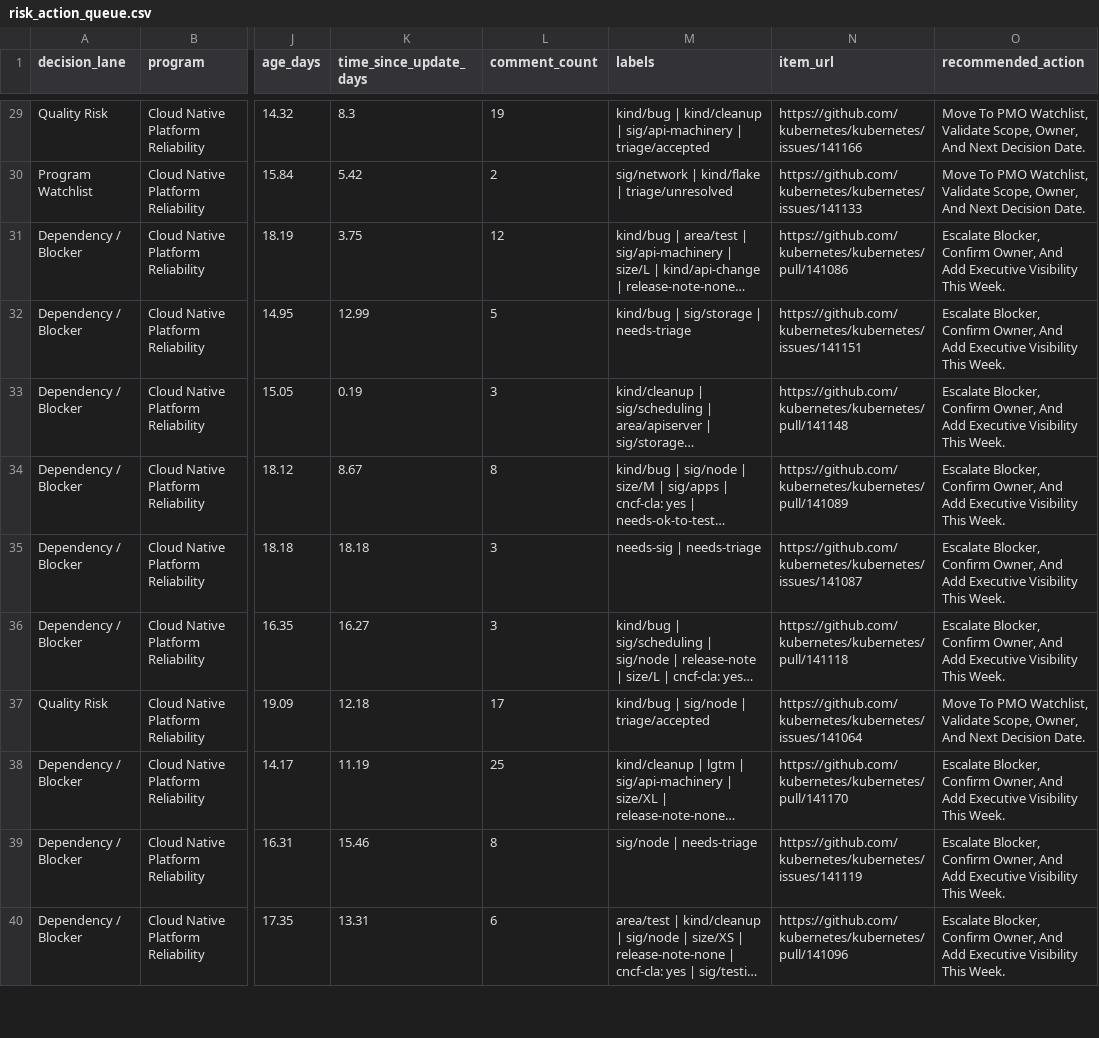
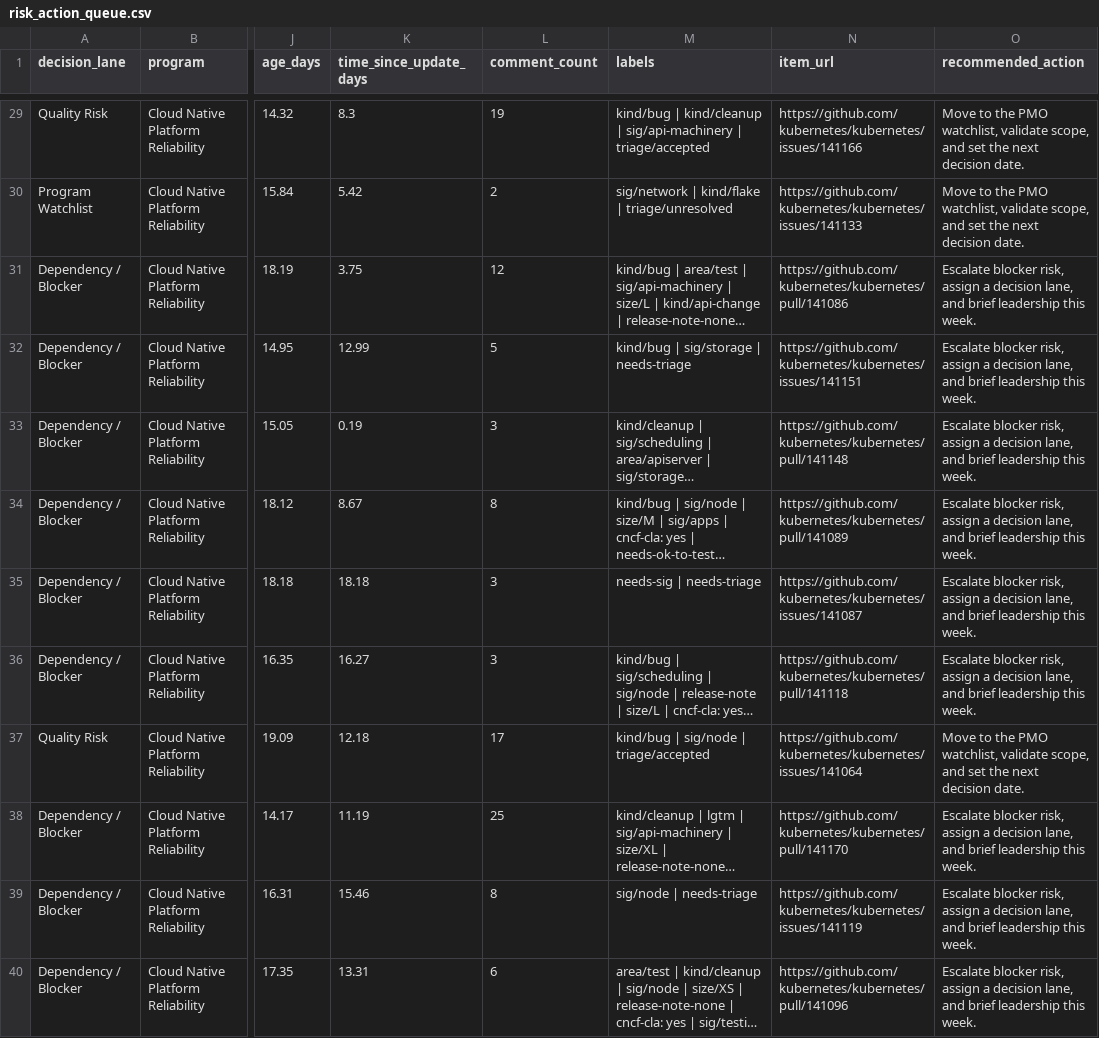
Before and after one commit to PratheepaGobady15/AI-PMO-Program-Control-Tower, a CSV file: outputs/risk_action_queue.csv, drawn as a sheet; only a part is shown, gaps mark what is left out; long unchanged cells end in …; the diff covers the shown part only; the diff names each change by its address in the sheet, - before the commit and + after, or states it on an @@ line.

```diff
--- a/outputs/risk_action_queue.csv
+++ b/outputs/risk_action_queue.csv
-O29:O30 (recommended_action): Move To PMO Watchlist, Validate Scope, Owner, And Next Decision Date.
+O29:O30 (recommended_action): Move to the PMO watchlist, validate scope, and set the next decision date.
-O31:O36 (recommended_action): Escalate Blocker, Confirm Owner, And Add Executive Visibility This Week.
+O31:O36 (recommended_action): Escalate blocker risk, assign a decision lane, and brief leadership this week.
-O37 (recommended_action): Move To PMO Watchlist, Validate Scope, Owner, And Next Decision Date.
+O37 (recommended_action): Move to the PMO watchlist, validate scope, and set the next decision date.
-O38:O40 (recommended_action): Escalate Blocker, Confirm Owner, And Add Executive Visibility This Week.
+O38:O40 (recommended_action): Escalate blocker risk, assign a decision lane, and brief leadership this week.
```
Also changed, not shown: 34 edited cells elsewhere in this file, outputs/executive_kpis.csv, outputs/executive_status_briefs.csv, 12 other files.
